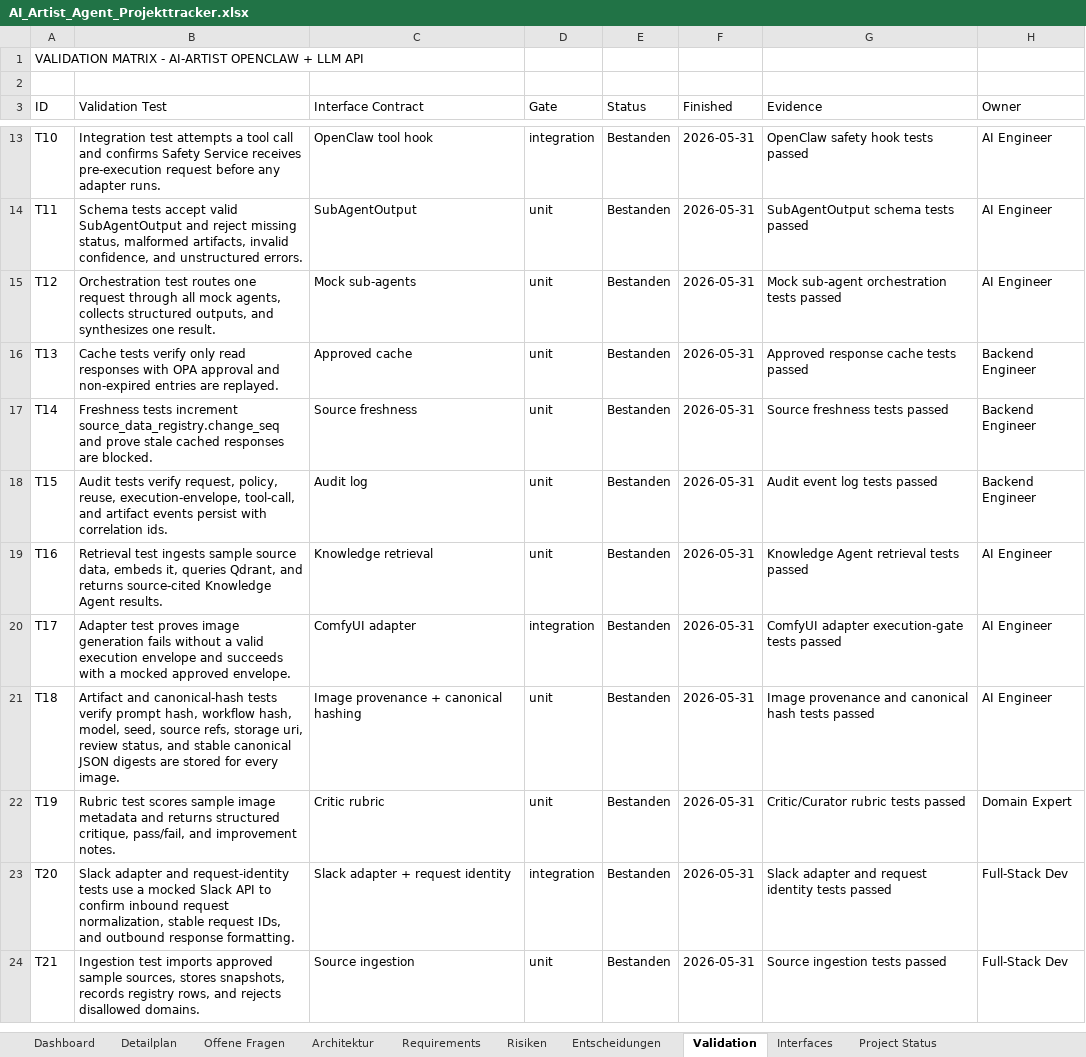
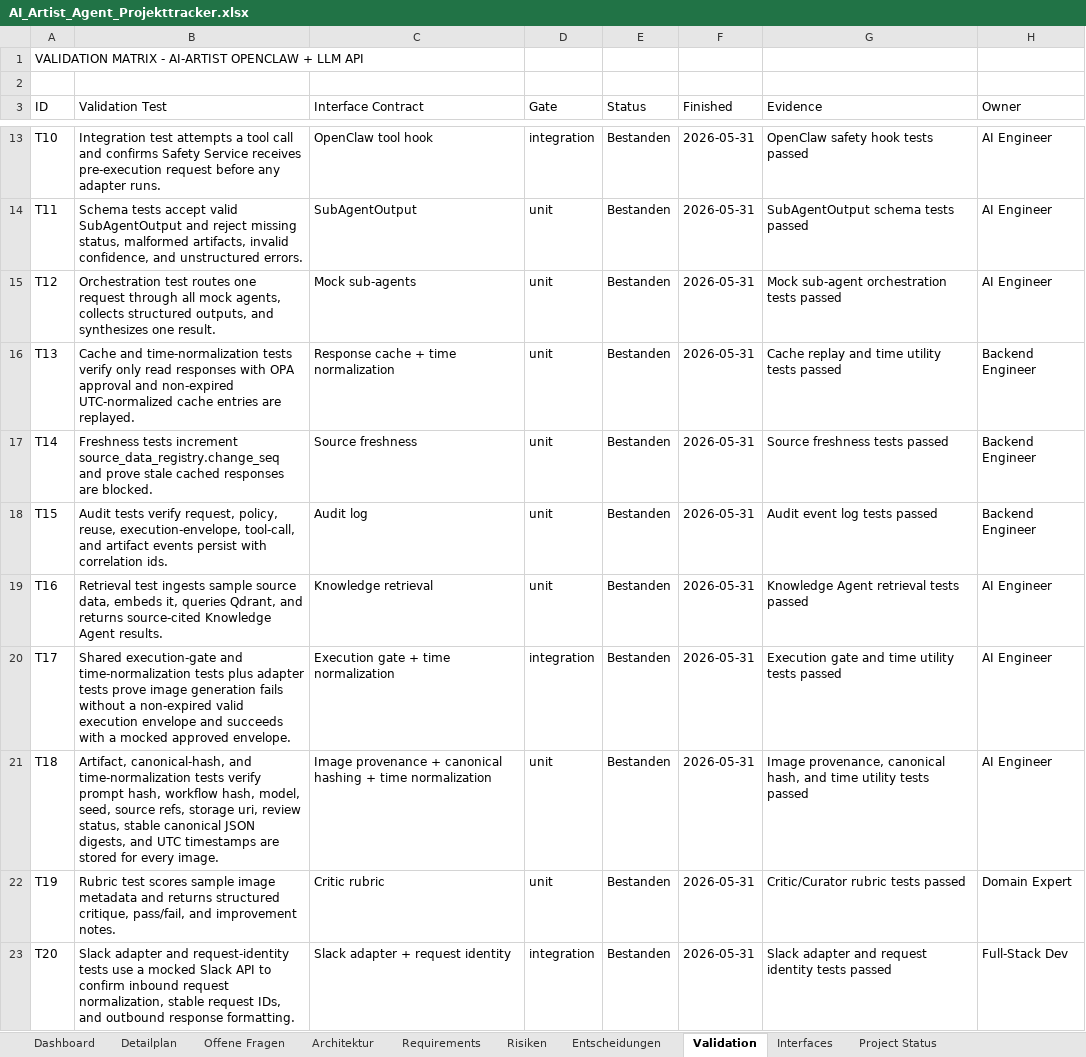
Before and after one commit to artprof964/AI-Artist, an Excel workbook: AI_Artist_Agent_Projekttracker.xlsx, sheet Validation, drawn as a sheet; only a part is shown, gaps mark what is left out; the shorter side is filled out with more unchanged rows; values as stored, in another font and other column widths than the file's, no borders; the diff names each change by its address in the sheet, - before the commit and + after, or states it on an @@ line.

```diff
--- a/AI_Artist_Agent_Projekttracker.xlsx (sheet Validation)
+++ b/AI_Artist_Agent_Projekttracker.xlsx (sheet Validation)
-B16 (Validation Test): Cache tests verify only read responses with OPA approval and non-expired entries are…
+B16 (Validation Test): Cache and time-normalization tests verify only read responses with OPA approval and non-expired UTC-normalized cache entries are…
-C16 (Interface Contract): Approved cache
+C16 (Interface Contract): Response cache + time normalization
-G16 (Evidence): Approved response cache tests passed
+G16 (Evidence): Cache replay and time utility tests passed
-B20 (Validation Test): Adapter test proves image generation fails without a valid execution…
+B20 (Validation Test): Shared execution-gate and time-normalization tests plus adapter tests prove image generation fails without a non-expired valid execution…
-C20 (Interface Contract): ComfyUI adapter
+C20 (Interface Contract): Execution gate + time normalization
-G20 (Evidence): ComfyUI adapter execution-gate tests passed
+G20 (Evidence): Execution gate and time utility tests passed
-B21 (Validation Test): Artifact and canonical-hash tests verify prompt hash, workflow hash, model, seed, source refs, storage uri, review status, and stable canonical JSON digests are stored…
+B21 (Validation Test): Artifact, canonical-hash, and time-normalization tests verify prompt hash, workflow hash, model, seed, source refs, storage uri, review status, stable canonical JSON digests, and UTC timestamps are stored…
-C21 (Interface Contract): …canonical hashing
+C21 (Interface Contract): …canonical hashing + time normalization
-G21 (Evidence): Image provenance and canonical hash tests passed
+G21 (Evidence): Image provenance, canonical hash, and time utility tests passed
```
Also changed, not shown: sheet Detailplan, sheet Interfaces, sheet Project Status, 10 other files.
